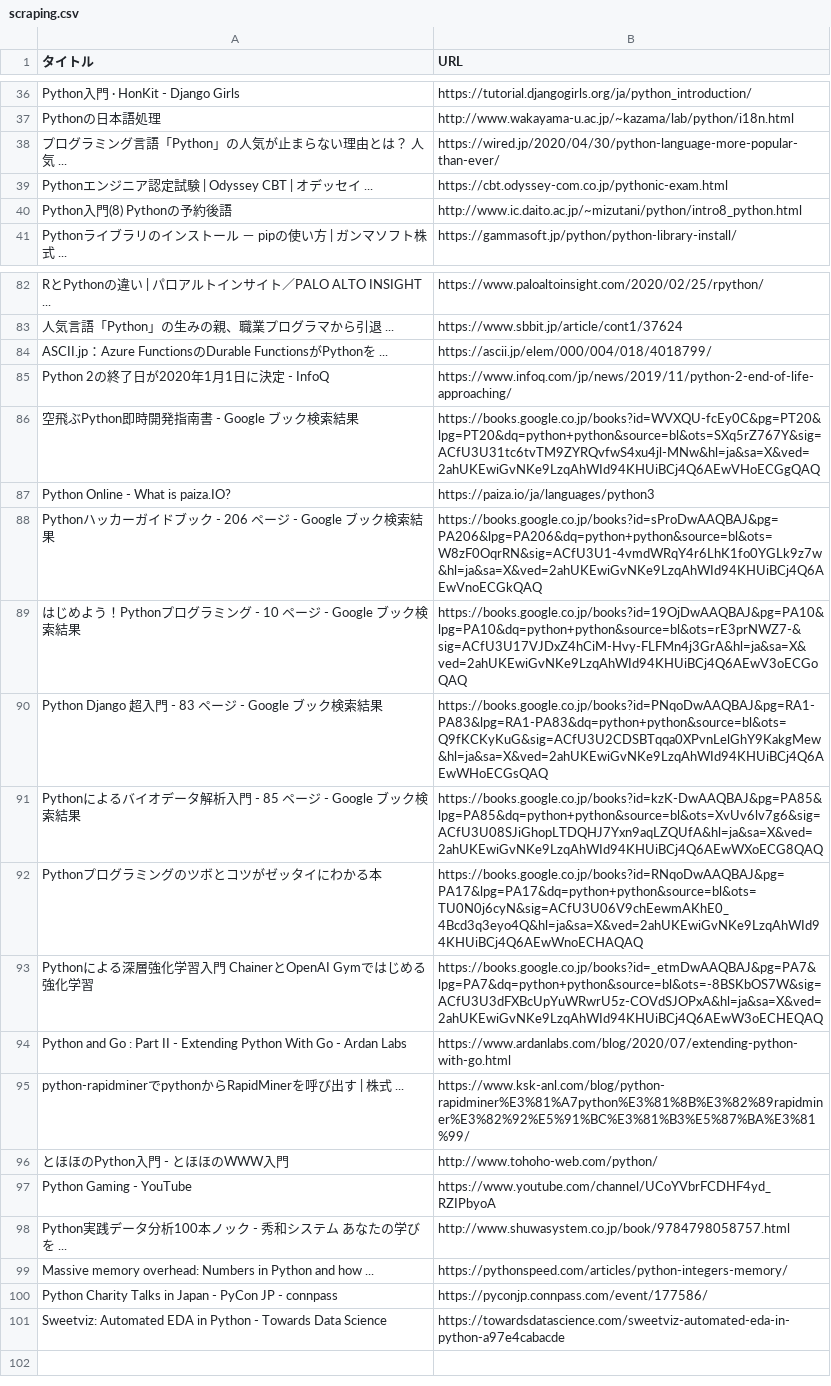
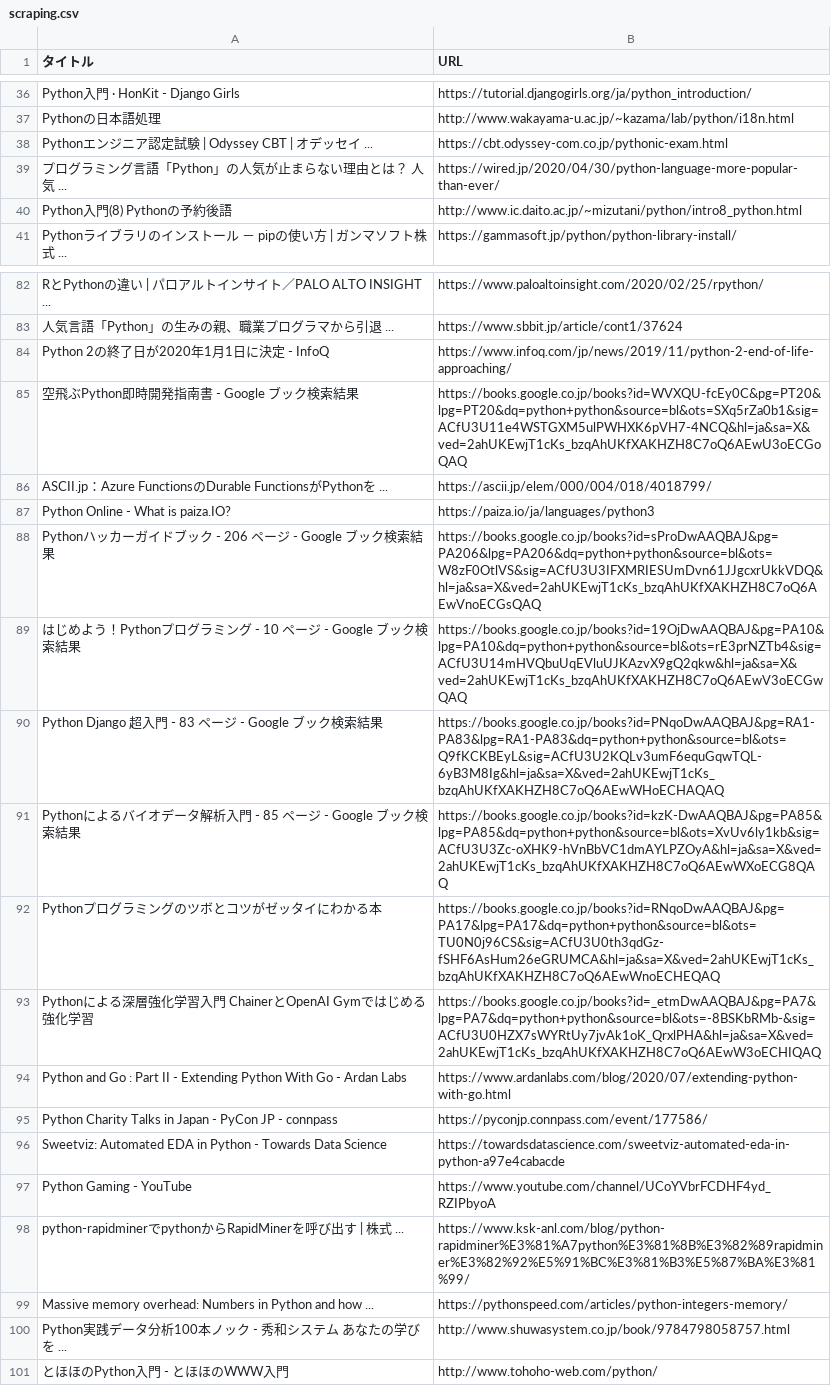
Before and after one commit to yuyuyuii/python_scraping, a CSV file: scraping.csv, drawn as a sheet; only a part is shown, gaps mark what is left out; removed rows and columns are numbered as before the commit, all else as after; the diff covers the shown part only; the diff names each change by its address in the sheet, - before the commit and + after, or states it on an @@ line.

```diff
--- a/scraping.csv
+++ b/scraping.csv
@@ row 39 moved to row 38: Pythonエンジニア認定試験 | Odyssey CBT | オデッセイ ..… @@
@@ row 85 moved to row 84: Python 2の終了日が2020年1月1日に決定 - InfoQ @@
+row 85: 空飛ぶPython即時開発指南書 - Google ブック検索結果 | https://books.google.co.jp/books?id=WVXQU-fcEy0C&pg=PT20&lpg=PT20&dq=python+python&source=bl&ots=SXq5rZa0b1&sig=ACfU3U11e4WSTGXM5ulPWHXK6pVH7-4NCQ&hl=ja&sa=X&ved=2ahUKEwjT1cKs_bzqAhUKfXAKHZH8C7oQ6AEwU3oECGoQAQ
-row 86: 空飛ぶPython即時開発指南書 - Google ブック検索結果 | https://books.google.co.jp/books?id=WVXQU-fcEy0C&pg=PT20&lpg=PT20&dq=python+python&source=bl&ots=SXq5rZ767Y&sig=ACfU3U31tc6tvTM9ZYRQvfwS4xu4jl-MNw&hl=ja&sa=X&ved=2ahUKEwiGvNKe9LzqAhWId94KHUiBCj4Q6AEwVHoECGgQAQ
-B88 (URL): https://books.google.co.jp/books?id=sProDwAAQBAJ&pg=PA206&lpg=PA206&dq=python+python&source=bl&ots=W8zF0OqrRN&sig=ACfU3U1-4vmdWRqY4r6LhK1fo0YGLk9z7w&hl=ja&sa=X&ved=2ahUKEwiGvNKe9LzqAhWId94KHUiBCj4Q6AEwVnoECGkQAQ
+B88 (URL): https://books.google.co.jp/books?id=sProDwAAQBAJ&pg=PA206&lpg=PA206&dq=python+python&source=bl&ots=W8zF0OtlVS&sig=ACfU3U3IFXMRIESUmDvn61JJgcxrUkkVDQ&hl=ja&sa=X&ved=2ahUKEwjT1cKs_bzqAhUKfXAKHZH8C7oQ6AEwVnoECGsQAQ
-B89 (URL): https://books.google.co.jp/books?id=19OjDwAAQBAJ&pg=PA10&lpg=PA10&dq=python+python&source=bl&ots=rE3prNWZ7-&sig=ACfU3U17VJDxZ4hCiM-Hvy-FLFMn4j3GrA&hl=ja&sa=X&ved=2ahUKEwiGvNKe9LzqAhWId94KHUiBCj4Q6AEwV3oECGoQAQ
+B89 (URL): https://books.google.co.jp/books?id=19OjDwAAQBAJ&pg=PA10&lpg=PA10&dq=python+python&source=bl&ots=rE3prNZTb4&sig=ACfU3U14mHVQbuUqEVluUJKAzvX9gQ2qkw&hl=ja&sa=X&ved=2ahUKEwjT1cKs_bzqAhUKfXAKHZH8C7oQ6AEwV3oECGwQAQ
-B90 (URL): https://books.google.co.jp/books?id=PNqoDwAAQBAJ&pg=RA1-PA83&lpg=RA1-PA83&dq=python+python&source=bl&ots=Q9fKCKyKuG&sig=ACfU3U2CDSBTqqa0XPvnLelGhY9KakgMew&hl=ja&sa=X&ved=2ahUKEwiGvNKe9LzqAhWId94KHUiBCj4Q6AEwWHoECGsQAQ
+B90 (URL): https://books.google.co.jp/books?id=PNqoDwAAQBAJ&pg=RA1-PA83&lpg=RA1-PA83&dq=python+python&source=bl&ots=Q9fKCKBEyL&sig=ACfU3U2KQLv3umF6equGqwTQL-6yB3M8Ig&hl=ja&sa=X&ved=2ahUKEwjT1cKs_bzqAhUKfXAKHZH8C7oQ6AEwWHoECHAQAQ
-B91 (URL): https://books.google.co.jp/books?id=kzK-DwAAQBAJ&pg=PA85&lpg=PA85&dq=python+python&source=bl&ots=XvUv6lv7g6&sig=ACfU3U08SJiGhopLTDQHJ7Yxn9aqLZQUfA&hl=ja&sa=X&ved=2ahUKEwiGvNKe9LzqAhWId94KHUiBCj4Q6AEwWXoECG8QAQ
+B91 (URL): https://books.google.co.jp/books?id=kzK-DwAAQBAJ&pg=PA85&lpg=PA85&dq=python+python&source=bl&ots=XvUv6ly1kb&sig=ACfU3U3Zc-oXHK9-hVnBbVC1dmAYLPZOyA&hl=ja&sa=X&ved=2ahUKEwjT1cKs_bzqAhUKfXAKHZH8C7oQ6AEwWXoECG8QAQ
-B92 (URL): https://books.google.co.jp/books?id=RNqoDwAAQBAJ&pg=PA17&lpg=PA17&dq=python+python&source=bl&ots=TU0N0j6cyN&sig=ACfU3U06V9chEewmAKhE0_4Bcd3q3eyo4Q&hl=ja&sa=X&ved=2ahUKEwiGvNKe9LzqAhWId94KHUiBCj4Q6AEwWnoECHAQAQ
+B92 (URL): https://books.google.co.jp/books?id=RNqoDwAAQBAJ&pg=PA17&lpg=PA17&dq=python+python&source=bl&ots=TU0N0j96CS&sig=ACfU3U0th3qdGz-fSHF6AsHum26eGRUMCA&hl=ja&sa=X&ved=2ahUKEwjT1cKs_bzqAhUKfXAKHZH8C7oQ6AEwWnoECHEQAQ
-B93 (URL): https://books.google.co.jp/books?id=_etmDwAAQBAJ&pg=PA7&lpg=PA7&dq=python+python&source=bl&ots=-8BSKbOS7W&sig=ACfU3U3dFXBcUpYuWRwrU5z-COVdSJOPxA&hl=ja&sa=X&ved=2ahUKEwiGvNKe9LzqAhWId94KHUiBCj4Q6AEwW3oECHEQAQ
+B93 (URL): https://books.google.co.jp/books?id=_etmDwAAQBAJ&pg=PA7&lpg=PA7&dq=python+python&source=bl&ots=-8BSKbRMb-&sig=ACfU3U0HZX7sWYRtUy7jvAk1oK_QrxlPHA&hl=ja&sa=X&ved=2ahUKEwjT1cKs_bzqAhUKfXAKHZH8C7oQ6AEwW3oECHIQAQ
@@ row 95 moved to row 98: python-rapidminerでpythonからRapidMinerを呼び出… @@
@@ row 98 moved to row 100: Python実践データ分析100本ノック - 秀和システム あなたの学びを ..… @@
@@ row 96 moved to row 101: とほほのPython入門 - とほほのWWW入門 @@
```
Also changed, not shown: 5 moved rows elsewhere in this file, 1 other file.
